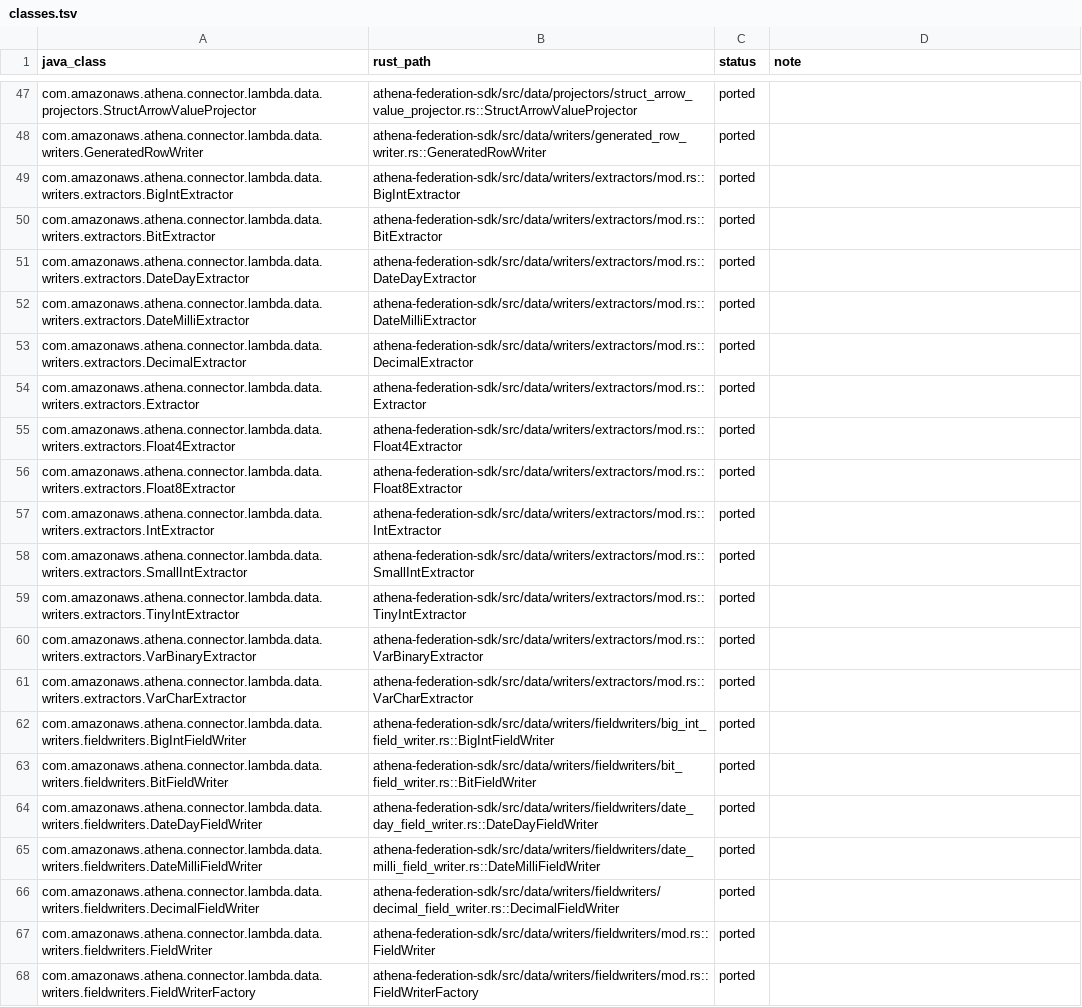
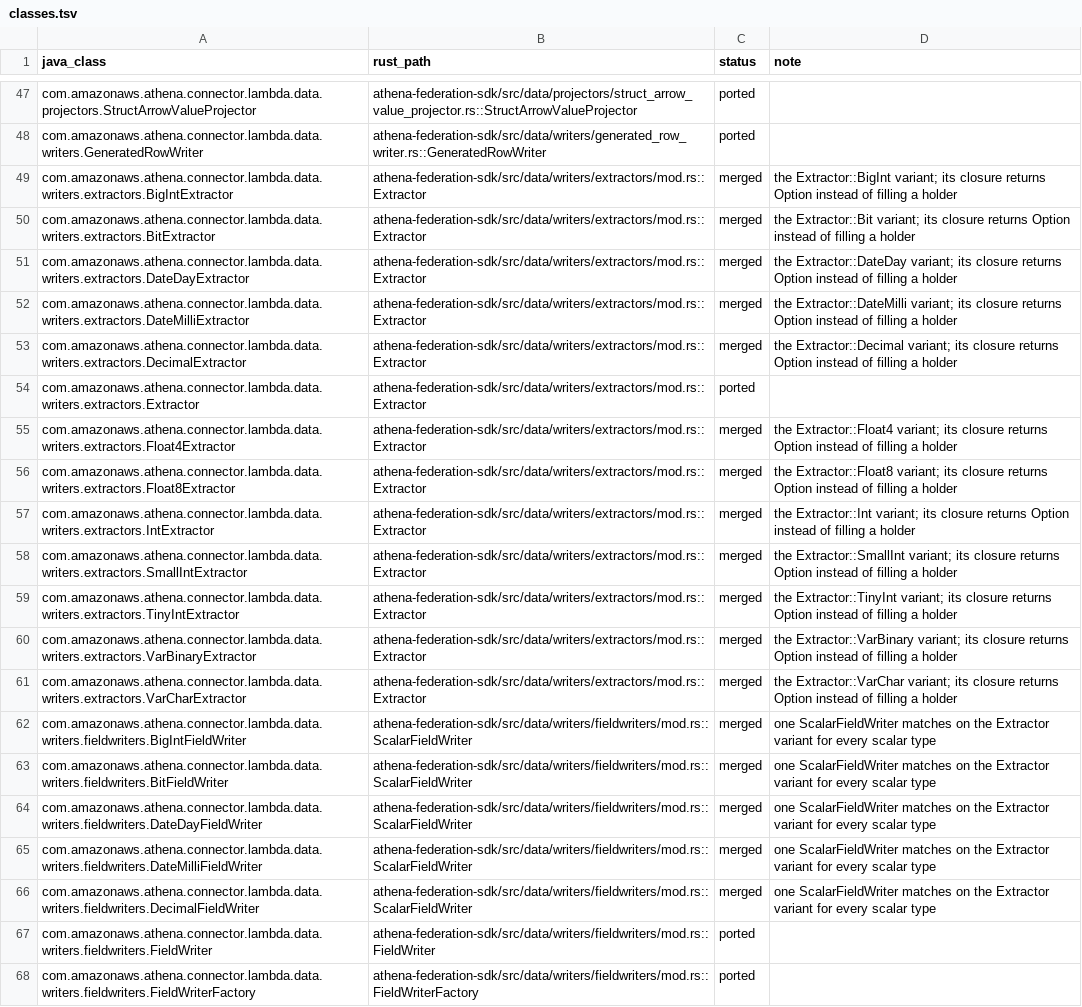
Before and after one commit to never-amazon/aws-athena-query-federation, a TSV file: rust/parity/classes.tsv, drawn as a sheet; only a part is shown, gaps mark what is left out; the diff covers the shown part only; the diff names each change by its address in the sheet, - before the commit and + after, or states it on an @@ line.

Commit message:
Replace per-type extractors, holders and field writers with generic ones
The writers copied Arrow Java: twelve extractor traits that fill a
Nullable*Holder out-parameter, twelve field writer structs that differ
only in the Value variant, single-method FieldWriterFactory and
ConstraintProjector traits, and a &dyn Any row context that every
extractor downcast at runtime.

Extractor<C> is now one enum whose closures return Result<Option<T>>,
and GeneratedRowWriter, FieldWriter and FieldWriterFactory are generic
over the context type, so jdbc passes Row and the UDF handler passes
Value without a downcast. ScalarFieldWriter replaces the twelve writers
and keeps each type's vector value and constraint value (Bit writes Int
but checks Boolean, DateMilli checks LocalDateTime, Decimal rescales
only the stored value). Extractor::null replaces the twelve null
extractors in jdbc. ConstraintProjector and FieldWriterFactory become
closure type aliases.

JavaType now converts from MinorType with TryFrom instead of matching
the Java class name string that BlockUtils::get_java_type returned.

```diff
--- a/rust/parity/classes.tsv
+++ b/rust/parity/classes.tsv
-B49 (rust_path): athena-federation-sdk/src/data/writers/extractors/mod.rs::BigIntExtractor
+B49 (rust_path): athena-federation-sdk/src/data/writers/extractors/mod.rs::Extractor
-C49:C53 (status): ported
+C49:C53 (status): merged
-D49 (note): (empty)
+D49 (note): the Extractor::BigInt variant; its closure returns Option instead of filling a holder
-B50 (rust_path): athena-federation-sdk/src/data/writers/extractors/mod.rs::BitExtractor
+B50 (rust_path): athena-federation-sdk/src/data/writers/extractors/mod.rs::Extractor
-D50 (note): (empty)
+D50 (note): the Extractor::Bit variant; its closure returns Option instead of filling a holder
-B51 (rust_path): athena-federation-sdk/src/data/writers/extractors/mod.rs::DateDayExtractor
+B51 (rust_path): athena-federation-sdk/src/data/writers/extractors/mod.rs::Extractor
-D51 (note): (empty)
+D51 (note): the Extractor::DateDay variant; its closure returns Option instead of filling a holder
-B52 (rust_path): athena-federation-sdk/src/data/writers/extractors/mod.rs::DateMilliExtractor
+B52 (rust_path): athena-federation-sdk/src/data/writers/extractors/mod.rs::Extractor
-D52 (note): (empty)
+D52 (note): the Extractor::DateMilli variant; its closure returns Option instead of filling a holder
-B53 (rust_path): athena-federation-sdk/src/data/writers/extractors/mod.rs::DecimalExtractor
+B53 (rust_path): athena-federation-sdk/src/data/writers/extractors/mod.rs::Extractor
-D53 (note): (empty)
+D53 (note): the Extractor::Decimal variant; its closure returns Option instead of filling a holder
-B55 (rust_path): athena-federation-sdk/src/data/writers/extractors/mod.rs::Float4Extractor
+B55 (rust_path): athena-federation-sdk/src/data/writers/extractors/mod.rs::Extractor
-C55:C66 (status): ported
+C55:C66 (status): merged
-D55 (note): (empty)
+D55 (note): the Extractor::Float4 variant; its closure returns Option instead of filling a holder
-B56 (rust_path): athena-federation-sdk/src/data/writers/extractors/mod.rs::Float8Extractor
+B56 (rust_path): athena-federation-sdk/src/data/writers/extractors/mod.rs::Extractor
-D56 (note): (empty)
+D56 (note): the Extractor::Float8 variant; its closure returns Option instead of filling a holder
-B57 (rust_path): athena-federation-sdk/src/data/writers/extractors/mod.rs::IntExtractor
+B57 (rust_path): athena-federation-sdk/src/data/writers/extractors/mod.rs::Extractor
-D57 (note): (empty)
+D57 (note): the Extractor::Int variant; its closure returns Option instead of filling a holder
-B58 (rust_path): athena-federation-sdk/src/data/writers/extractors/mod.rs::SmallIntExtractor
+B58 (rust_path): athena-federation-sdk/src/data/writers/extractors/mod.rs::Extractor
-D58 (note): (empty)
+D58 (note): the Extractor::SmallInt variant; its closure returns Option instead of filling a holder
-B59 (rust_path): athena-federation-sdk/src/data/writers/extractors/mod.rs::TinyIntExtractor
+B59 (rust_path): athena-federation-sdk/src/data/writers/extractors/mod.rs::Extractor
-D59 (note): (empty)
+D59 (note): the Extractor::TinyInt variant; its closure returns Option instead of filling a holder
-B60 (rust_path): athena-federation-sdk/src/data/writers/extractors/mod.rs::VarBinaryExtractor
+B60 (rust_path): athena-federation-sdk/src/data/writers/extractors/mod.rs::Extractor
-D60 (note): (empty)
+D60 (note): the Extractor::VarBinary variant; its closure returns Option instead of filling a holder
-B61 (rust_path): athena-federation-sdk/src/data/writers/extractors/mod.rs::VarCharExtractor
+B61 (rust_path): athena-federation-sdk/src/data/writers/extractors/mod.rs::Extractor
-D61 (note): (empty)
+D61 (note): the Extractor::VarChar variant; its closure returns Option instead of filling a holder
-B62 (rust_path): athena-federation-sdk/src/data/writers/fieldwriters/big_int_field_writer.rs::BigIntFieldWriter
+B62 (rust_path): athena-federation-sdk/src/data/writers/fieldwriters/mod.rs::ScalarFieldWriter
-D62:D66 (note): (empty)
+D62:D66 (note): one ScalarFieldWriter matches on the Extractor variant for every scalar type
-B63 (rust_path): athena-federation-sdk/src/data/writers/fieldwriters/bit_field_writer.rs::BitFieldWriter
+B63 (rust_path): athena-federation-sdk/src/data/writers/fieldwriters/mod.rs::ScalarFieldWriter
-B64 (rust_path): athena-federation-sdk/src/data/writers/fieldwriters/date_day_field_writer.rs::DateDayFieldWriter
+B64 (rust_path): athena-federation-sdk/src/data/writers/fieldwriters/mod.rs::ScalarFieldWriter
-B65 (rust_path): athena-federation-sdk/src/data/writers/fieldwriters/date_milli_field_writer.rs::DateMilliFieldWriter
+B65 (rust_path): athena-federation-sdk/src/data/writers/fieldwriters/mod.rs::ScalarFieldWriter
-B66 (rust_path): athena-federation-sdk/src/data/writers/fieldwriters/decimal_field_writer.rs::DecimalFieldWriter
+B66 (rust_path): athena-federation-sdk/src/data/writers/fieldwriters/mod.rs::ScalarFieldWriter
```
Also changed, not shown: 30 edited cells elsewhere in this file, 36 other files.
